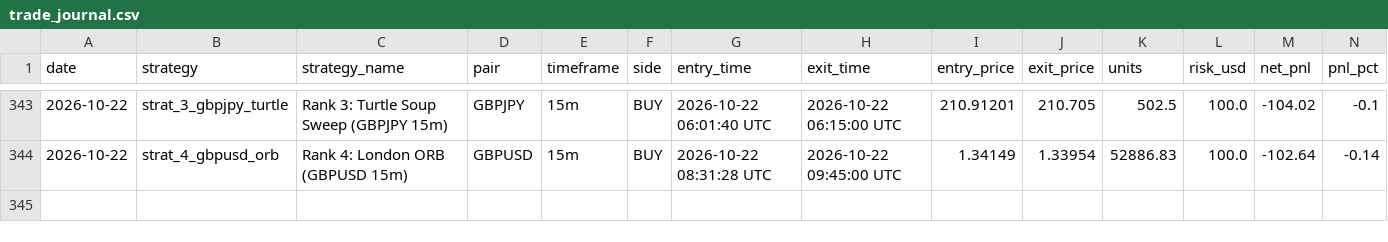
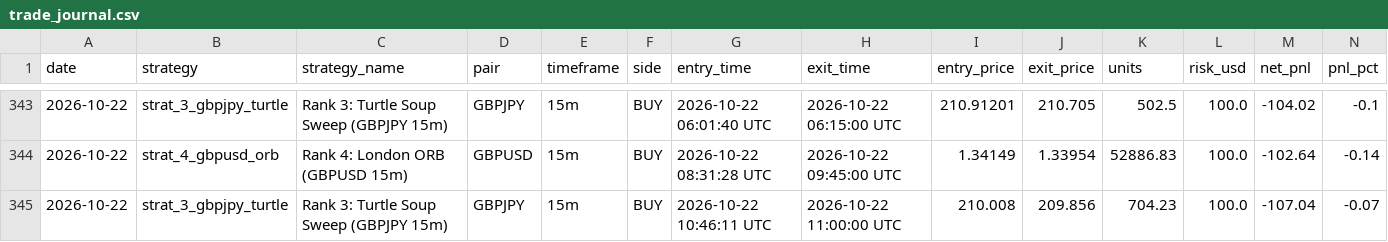
Before and after one commit to don9116969-cmd/FXFX, a CSV file: data/trade_journal.csv, drawn as a sheet; only a part is shown, gaps mark what is left out; rows hold the shown columns only; the diff names each change by its address in the sheet, - before the commit and + after, or states it on an @@ line.

Commit message:
Trade closed: GBPJPY BUY PnL: $-107.04 [skip ci]

```diff
--- a/data/trade_journal.csv
+++ b/data/trade_journal.csv
+row 345: 2026-10-22 | strat_3_gbpjpy_turtle | Rank 3: Turtle Soup Sweep (GBPJPY 15m) | GBPJPY | 15m | BUY | 2026-10-22 10:46:11 UTC | 2026-10-22 11:00:00 UTC | 210.008 | 209.856 | 704.23 | 100.0 | -107.04 | -0.07
```
Also changed, not shown: 2 other files.
